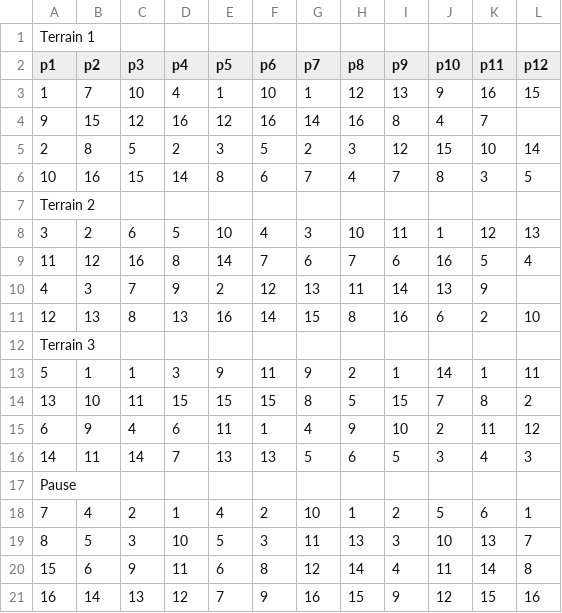
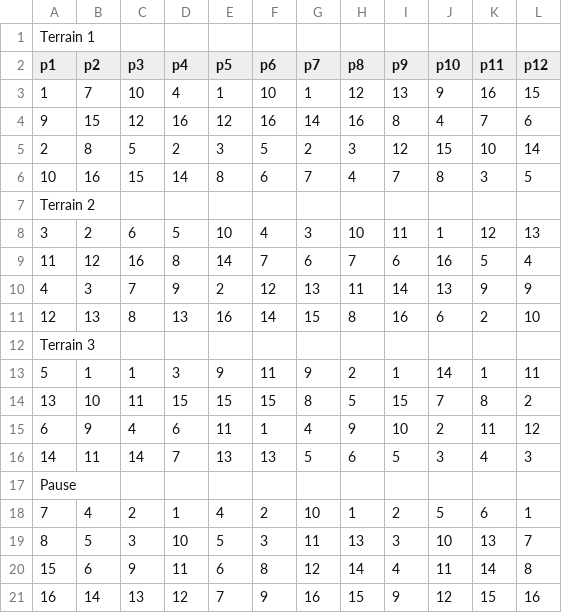
Before and after one commit to richardgagnon3/pickleball-sheet, a CSV file: games/16j-3t.csv, drawn as a sheet; the diff names each change by its address in the sheet, - before the commit and + after, or states it on an @@ line.

```diff
--- a/games/16j-3t.csv
+++ b/games/16j-3t.csv
-L4 (p12): (empty)
+L4 (p12): 6
-L10 (p12): (empty)
+L10 (p12): 9
```
Also changed, not shown: 4 other files.
